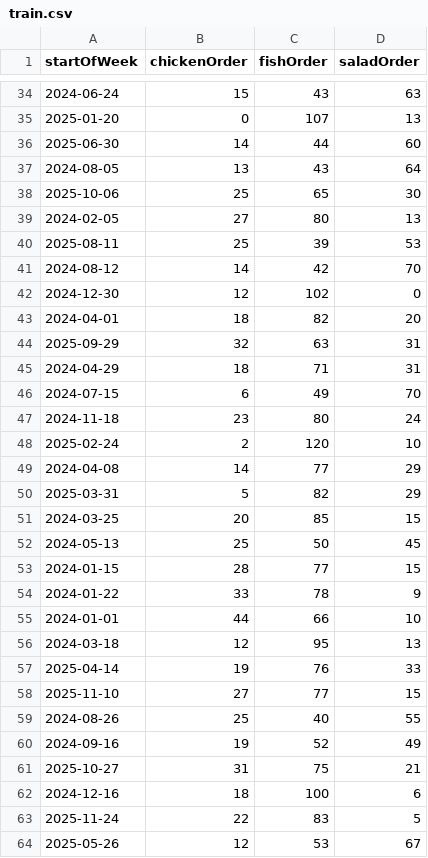
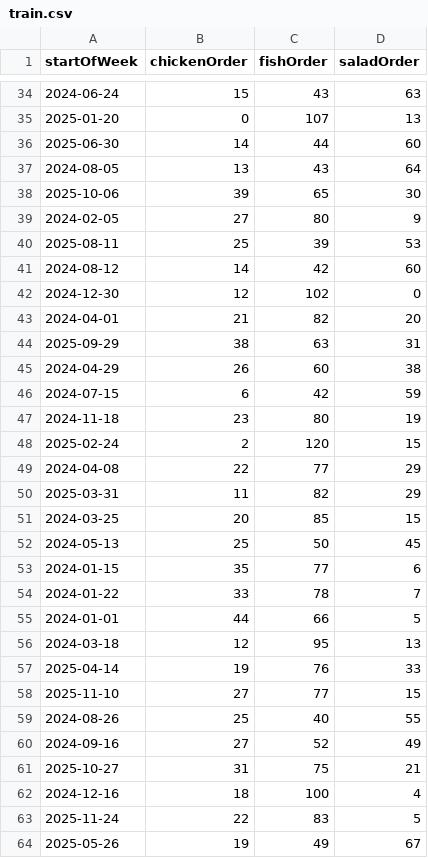
Before and after one commit to RubyNguyen07/CS3237-project, a CSV file: inventory/backend/data/train.csv, drawn as a sheet; only a part is shown, gaps mark what is left out; the diff covers the shown part only.

```diff
--- a/inventory/backend/data/train.csv
+++ b/inventory/backend/data/train.csv
@@ -37,20 +37,20 @@ startOfWeek,chickenOrder,fishOrder,saladOrder
 2024-08-05,13,43,64
-2025-10-06,25,65,30
-2024-02-05,27,80,13
+2025-10-06,39,65,30
+2024-02-05,27,80,9
 2025-08-11,25,39,53
-2024-08-12,14,42,70
+2024-08-12,14,42,60
 2024-12-30,12,102,0
-2024-04-01,18,82,20
-2025-09-29,32,63,31
-2024-04-29,18,71,31
-2024-07-15,6,49,70
-2024-11-18,23,80,24
-2025-02-24,2,120,10
-2024-04-08,14,77,29
-2025-03-31,5,82,29
+2024-04-01,21,82,20
+2025-09-29,38,63,31
+2024-04-29,26,60,38
+2024-07-15,6,42,59
+2024-11-18,23,80,19
+2025-02-24,2,120,15
+2024-04-08,22,77,29
+2025-03-31,11,82,29
 2024-03-25,20,85,15
 2024-05-13,25,50,45
-2024-01-15,28,77,15
-2024-01-22,33,78,9
-2024-01-01,44,66,10
+2024-01-15,35,77,6
+2024-01-22,33,78,7
+2024-01-01,44,66,5
 2024-03-18,12,95,13
@@ -59,6 +59,6 @@ startOfWeek,chickenOrder,fishOrder,saladOrder
 2024-08-26,25,40,55
-2024-09-16,19,52,49
+2024-09-16,27,52,49
 2025-10-27,31,75,21
-2024-12-16,18,100,6
+2024-12-16,18,100,4
 2025-11-24,22,83,5
-2025-05-26,12,53,67
+2025-05-26,19,49,67
```
Also changed, not shown: 37 edited cells elsewhere in this file, inventory/backend/data/pastInventory.csv, inventory/backend/data/test.csv, 3 other files.
